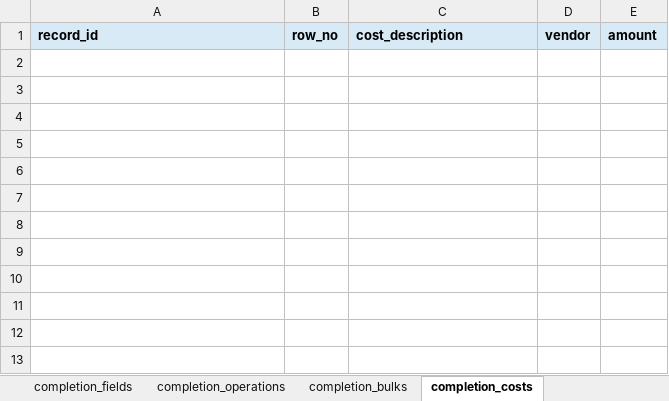
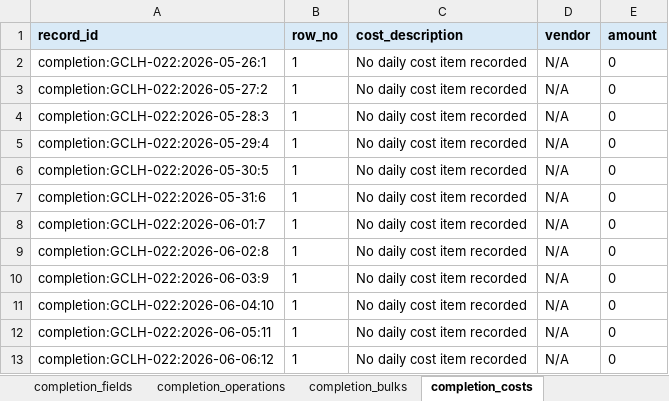
Before and after one commit to bethyoungjd374-ai/drilling-report-parser, an Excel workbook: outputs/report_database.xlsx, sheet completion_costs, drawn as a sheet; values as stored, in another font and other column widths than the file's, no borders; the diff names each change by its address in the sheet, - before the commit and + after, or states it on an @@ line.

```diff
--- a/outputs/report_database.xlsx (sheet completion_costs)
+++ b/outputs/report_database.xlsx (sheet completion_costs)
+row 2: completion:GCLH-022:2026-05-26:1 | 1 | No daily cost item recorded | N/A | 0
+row 3: completion:GCLH-022:2026-05-27:2 | 1 | No daily cost item recorded | N/A | 0
+row 4: completion:GCLH-022:2026-05-28:3 | 1 | No daily cost item recorded | N/A | 0
+row 5: completion:GCLH-022:2026-05-29:4 | 1 | No daily cost item recorded | N/A | 0
+row 6: completion:GCLH-022:2026-05-30:5 | 1 | No daily cost item recorded | N/A | 0
+row 7: completion:GCLH-022:2026-05-31:6 | 1 | No daily cost item recorded | N/A | 0
+row 8: completion:GCLH-022:2026-06-01:7 | 1 | No daily cost item recorded | N/A | 0
+row 9: completion:GCLH-022:2026-06-02:8 | 1 | No daily cost item recorded | N/A | 0
+row 10: completion:GCLH-022:2026-06-03:9 | 1 | No daily cost item recorded | N/A | 0
+row 11: completion:GCLH-022:2026-06-04:10 | 1 | No daily cost item recorded | N/A | 0
+row 12: completion:GCLH-022:2026-06-05:11 | 1 | No daily cost item recorded | N/A | 0
+row 13: completion:GCLH-022:2026-06-06:12 | 1 | No daily cost item recorded | N/A | 0
```
Also changed, not shown: sheet completion_operations, sheet completion_fields, sheet records, sheet completion_bulks, sheet workover_operations, sheet move_operations, 5 more sheets, 4 other files.
